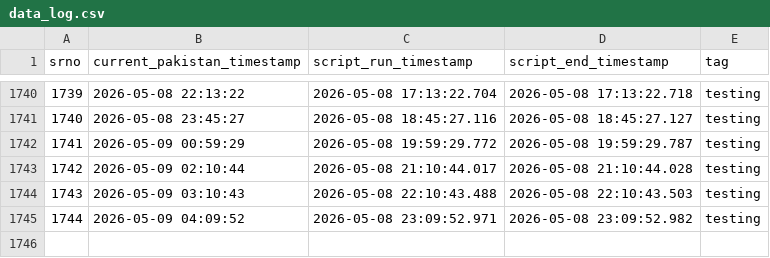
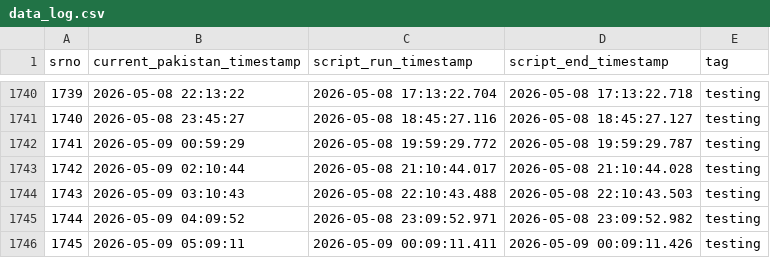
Before and after one commit to shsangi/triggers, a CSV file: data_log.csv, drawn as a sheet; only a part is shown, gaps mark what is left out; the diff names each change by its address in the sheet, - before the commit and + after, or states it on an @@ line.

```diff
--- a/data_log.csv
+++ b/data_log.csv
+row 1746: 1745 | 2026-05-09 05:09:11 | 2026-05-09 00:09:11.411 | 2026-05-09 00:09:11.426 | testing
```
Also changed, not shown: 1 other file.
